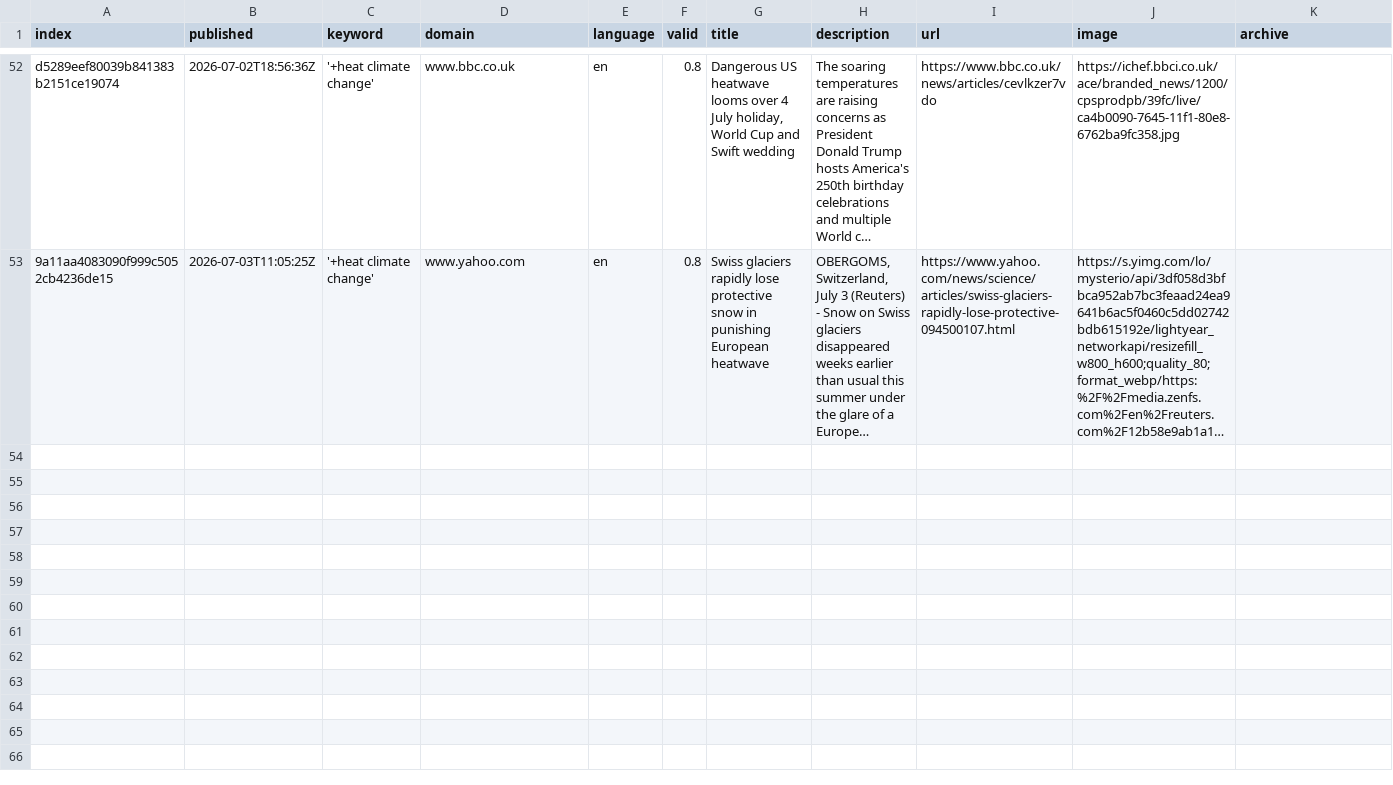
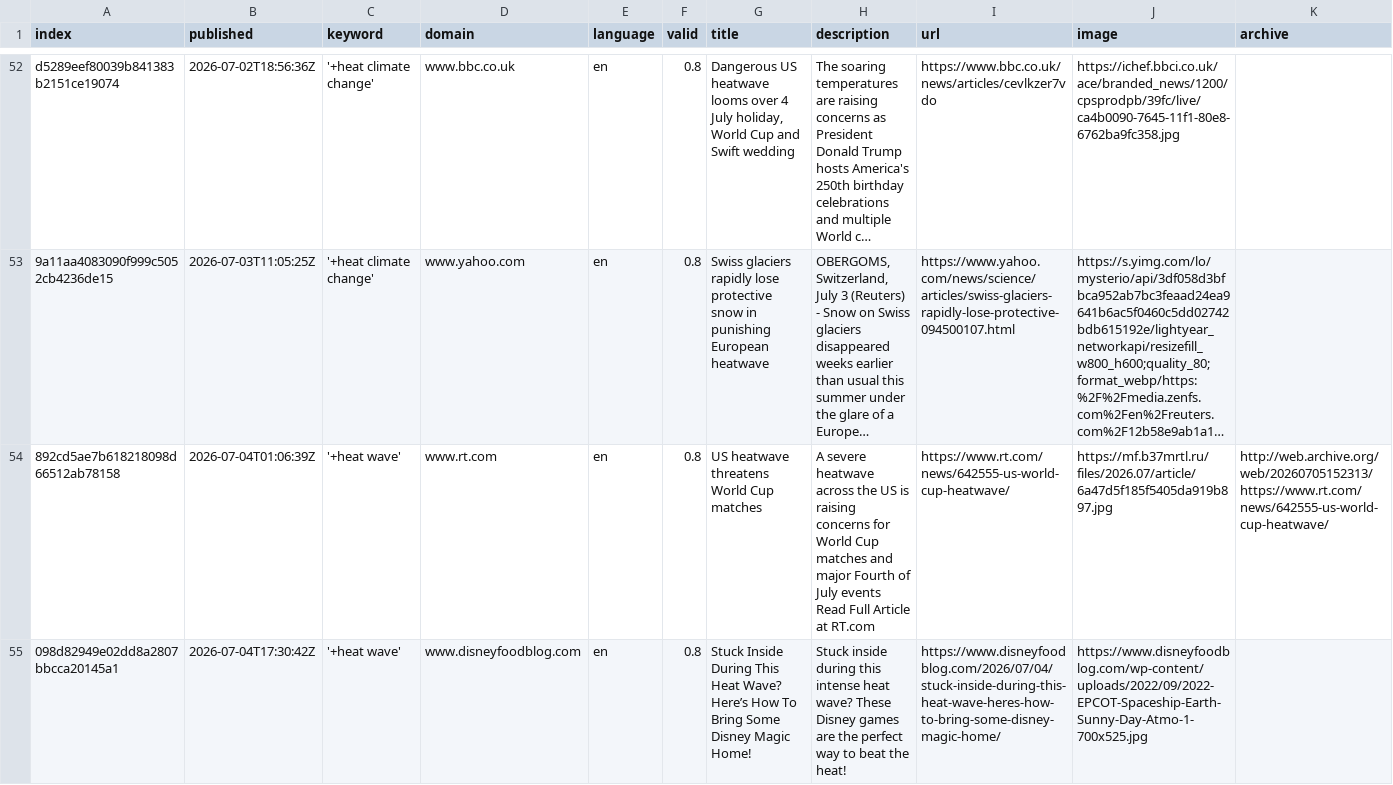
Before and after one commit to magaliekathrin-news/HeatIsComing, a CSV file: csv/news_2026_07.csv, drawn as a sheet; only a part is shown, gaps mark what is left out; long unchanged cells end in …; rows hold the shown columns only; the diff names each change by its address in the sheet, - before the commit and + after, or states it on an @@ line.

```diff
--- a/csv/news_2026_07.csv
+++ b/csv/news_2026_07.csv
+row 54: 892cd5ae7b618218098d66512ab78158 | 2026-07-04T01:06:39Z | '+heat wave' | www.rt.com | en | 0.8 | US heatwave threatens World Cup matches | A severe heatwave across the US is raising concerns for World Cup matches and major Fourth of July events Read Full Article at RT.com | https://www.rt.com/news/642555-us-world-cup-heatwave/ | https://mf.b37mrtl.ru/files/2026.07/article/6a47d5f185f5405da919b897.jpg | http://web.archive.org/web/20260705152313/https://www.rt.com/news/642555-us-world-cup-heatwave/
+row 55: 098d82949e02dd8a2807bbcca20145a1 | 2026-07-04T17:30:42Z | '+heat wave' | www.disneyfoodblog.com | en | 0.8 | Stuck Inside During This Heat Wave? Here’s How To Bring Some Disney Magic Home! | Stuck inside during this intense heat wave? These Disney games are the perfect way to beat the heat! | https://www.disneyfoodblog.com/2026/07/04/stuck-inside-during-this-heat-wave-heres-how-to-bring-some-disney-magic-home/ | https://www.disneyfoodblog.com/wp-content/uploads/2022/09/2022-EPCOT-Spaceship-Earth-Sunny-Day-Atmo-1-700x525.jpg
```
Also changed, not shown: csv/news_2026_06.csv, keywords.csv.
